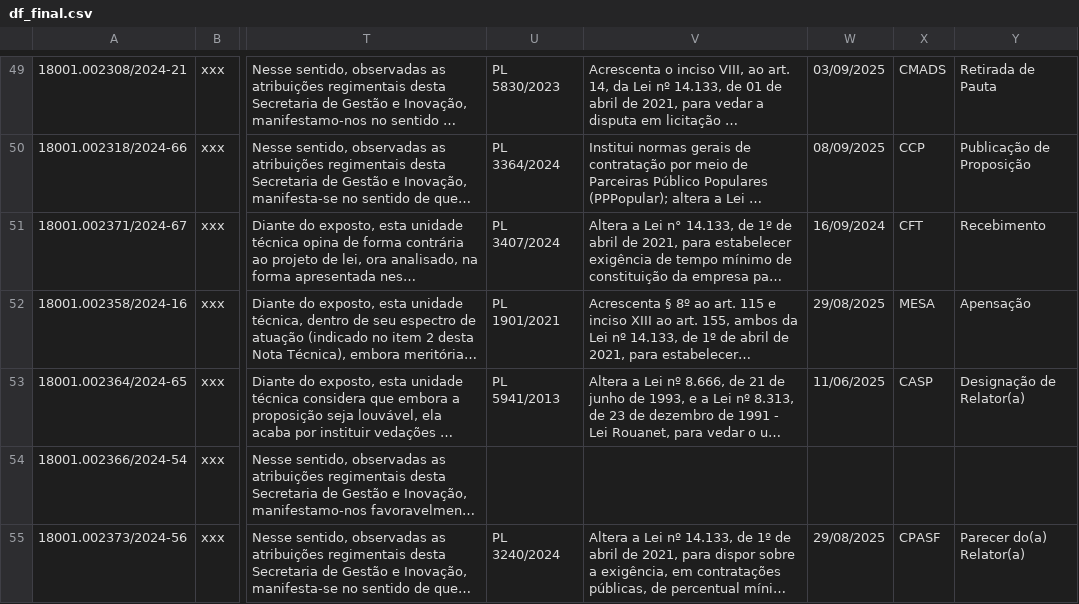
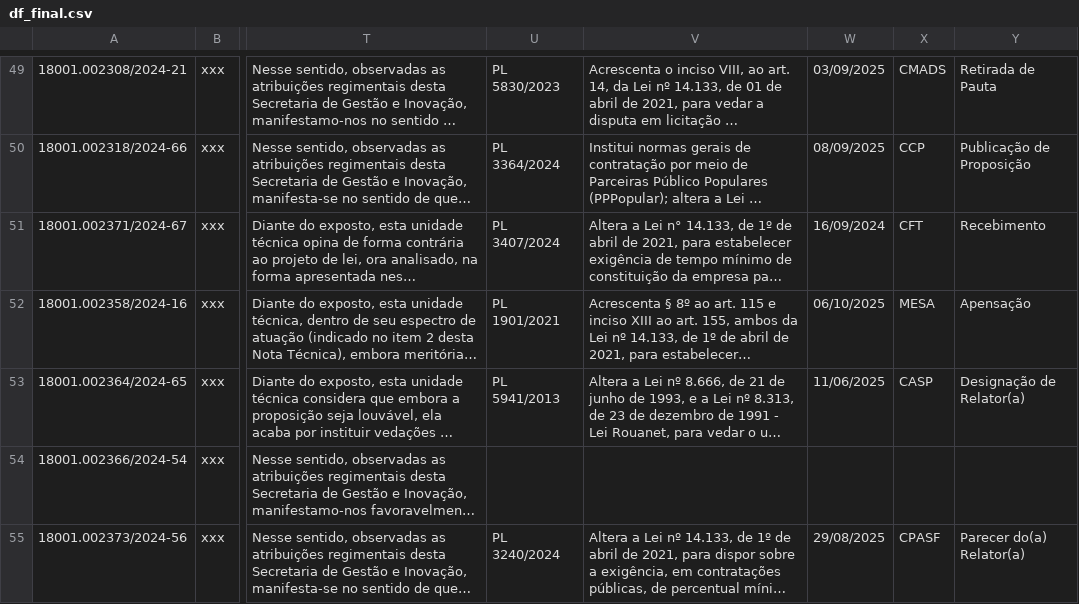
Before and after one commit to lab-dados-seges/monitoramento-parlamentar-delog, a CSV file: data/df_final.csv, drawn as a sheet; only a part is shown, gaps mark what is left out; long unchanged cells end in …; the diff names each change by its address in the sheet, - before the commit and + after, or states it on an @@ line.

```diff
--- a/data/df_final.csv
+++ b/data/df_final.csv
-W52: 29/08/2025
+W52: 06/10/2025
```
